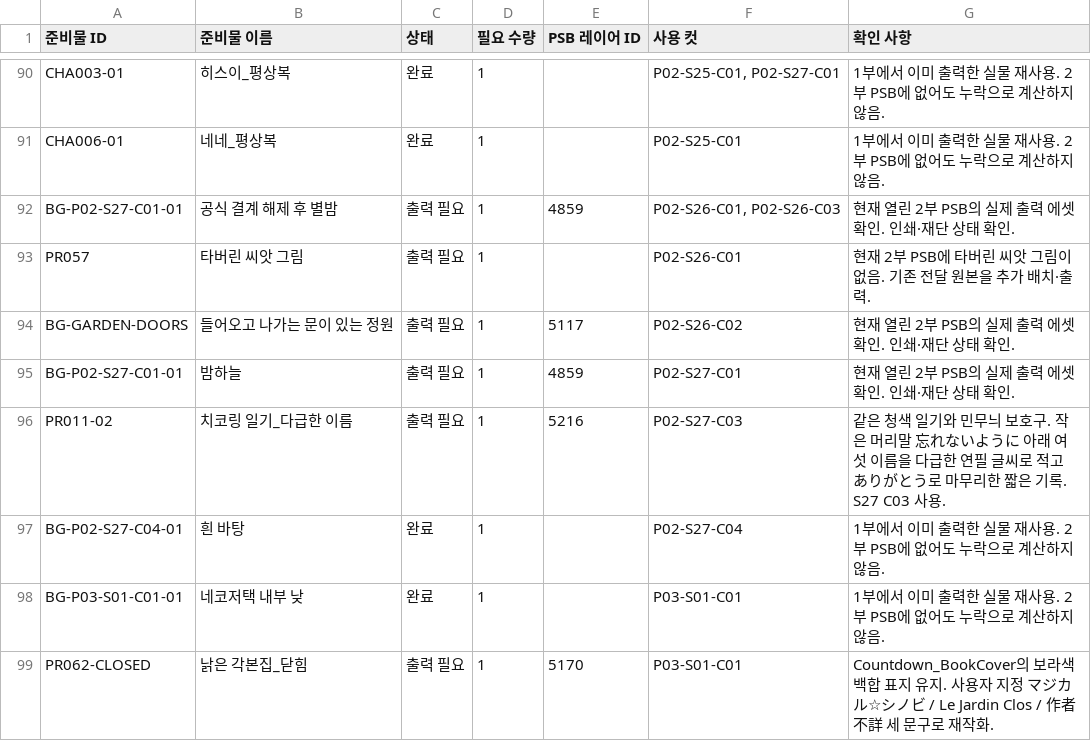
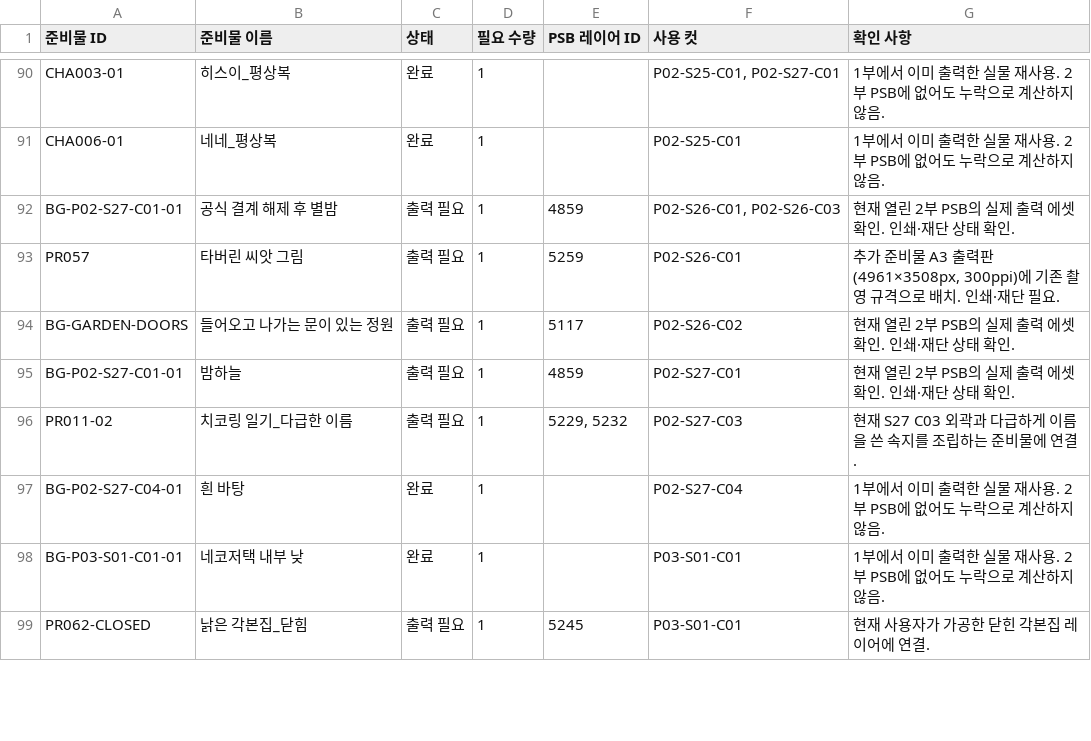
Before and after one commit to jmlee1-eng/nns-storyboard-viewer, a CSV file: preparation/psb-20261123/materials.csv, drawn as a sheet; only a part is shown, gaps mark what is left out; the diff covers the shown part only.

Commit message:
Include missing hometown nameplates and printable preparation sheet

```diff
--- a/preparation/psb-20261123/materials.csv
+++ b/preparation/psb-20261123/materials.csv
@@ -92,8 +92,8 @@ CHA006-01,네네_평상복,완료,1,,P02-S25-C01,1부에서 이미 출력한 실
 BG-P02-S27-C01-01,공식 결계 해제 후 별밤,출력 필요,1,4859,"P02-S26-C01, P02-S26-C03",현재 열린 2부 PSB의 실제 출력 에셋 확인. 인쇄·재단 상태 확인.
-PR057,타버린 씨앗 그림,출력 필요,1,,P02-S26-C01,현재 2부 PSB에 타버린 씨앗 그림이 없음. 기존 전달 원본을 추가 배치·출력.
+PR057,타버린 씨앗 그림,출력 필요,1,5259,P02-S26-C01,"추가 준비물 A3 출력판(4961×3508px, 300ppi)에 기존 촬영 규격으로 배치. 인쇄·재단 필요."
 BG-GARDEN-DOORS,들어오고 나가는 문이 있는 정원,출력 필요,1,5117,P02-S26-C02,현재 열린 2부 PSB의 실제 출력 에셋 확인. 인쇄·재단 상태 확인.
 BG-P02-S27-C01-01,밤하늘,출력 필요,1,4859,P02-S27-C01,현재 열린 2부 PSB의 실제 출력 에셋 확인. 인쇄·재단 상태 확인.
-PR011-02,치코링 일기_다급한 이름,출력 필요,1,5216,P02-S27-C03,같은 청색 일기와 민무늬 보호구. 작은 머리말 忘れないように 아래 여섯 이름을 다급한 연필 글씨로 적고 ありがとう로 마무리한 짧은 기록. S27 C03 사용.
+PR011-02,치코링 일기_다급한 이름,출력 필요,1,"5229, 5232",P02-S27-C03,현재 S27 C03 외곽과 다급하게 이름을 쓴 속지를 조립하는 준비물에 연결.
 BG-P02-S27-C04-01,흰 바탕,완료,1,,P02-S27-C04,1부에서 이미 출력한 실물 재사용. 2부 PSB에 없어도 누락으로 계산하지 않음.
 BG-P03-S01-C01-01,네코저택 내부 낮,완료,1,,P03-S01-C01,1부에서 이미 출력한 실물 재사용. 2부 PSB에 없어도 누락으로 계산하지 않음.
-PR062-CLOSED,낡은 각본집_닫힘,출력 필요,1,5170,P03-S01-C01,Countdown_BookCover의 보라색 백합 표지 유지. 사용자 지정 マジカル☆シノビ / Le Jardin Clos / 作者不詳 세 문구로 재작화.
+PR062-CLOSED,낡은 각본집_닫힘,출력 필요,1,5245,P03-S01-C01,현재 사용자가 가공한 닫힌 각본집 레이어에 연결.
```
Also changed, not shown: 24 edited cells elsewhere in this file, 10 other files.
